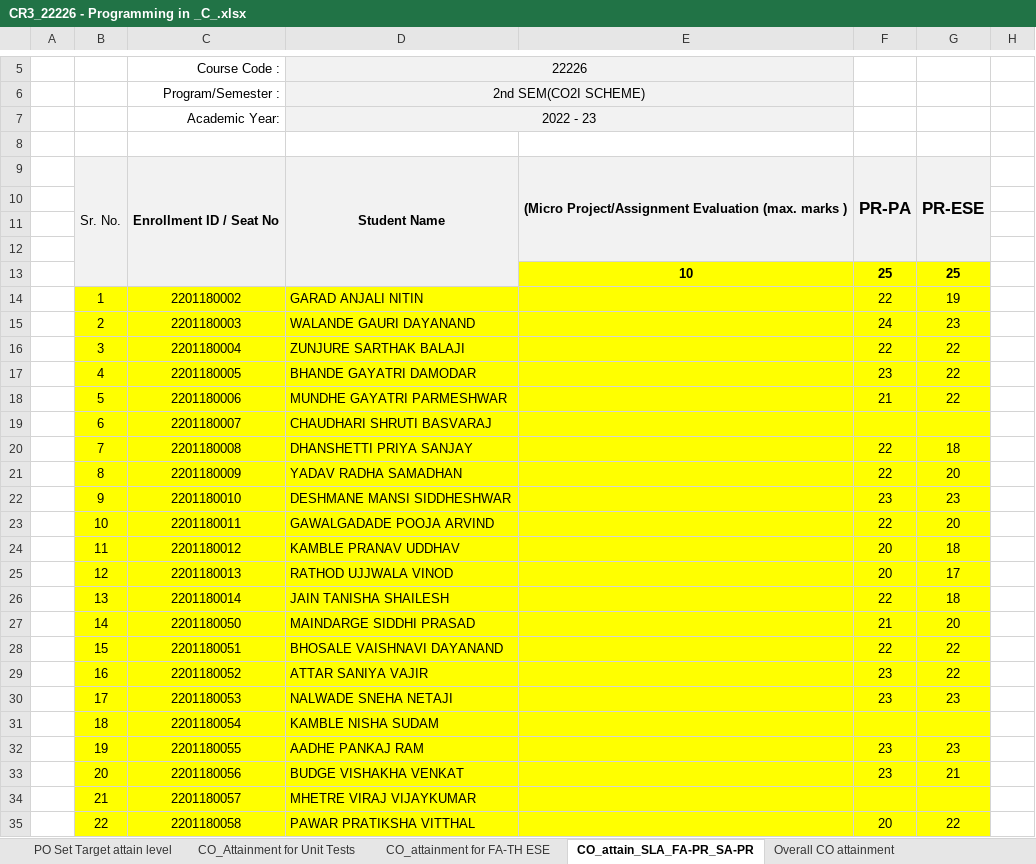
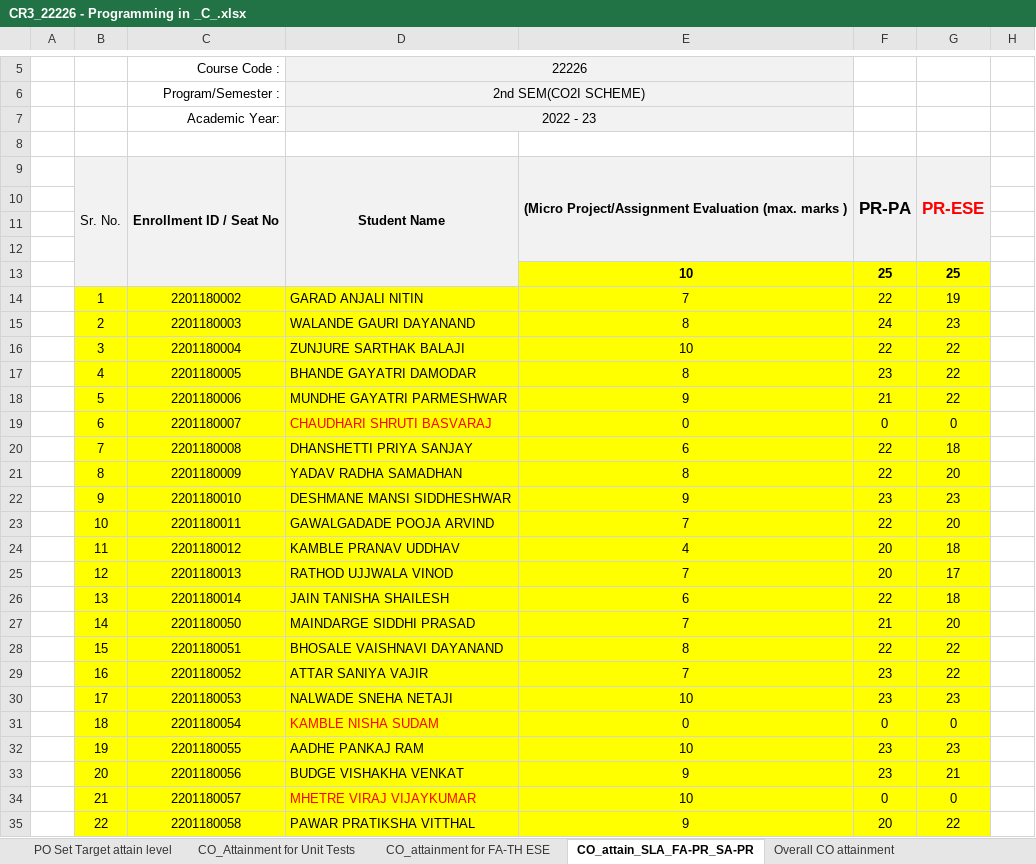
Before and after one commit to adambure21/gpd_nba, an Excel workbook: Attainment Calculation/22-23 PIC 22226 Barate Batch/CR3_22226 PIC Barate Batch Filled Sheet/CR3_22226 - Programming in _C_.xlsx, sheet CO_attain_SLA_FA-PR_SA-PR, drawn as a sheet; only a part is shown, gaps mark what is left out; values as stored, in another font and other column widths than the file's, no borders; charts and pictures not drawn; the diff covers the shown part only; the diff names each change by its address in the sheet, - before the commit and + after, or states it on an @@ line.

Commit message:
Finalised PIC Summer 2023 Sheet

```diff
--- a/Attainment Calculation/22-23 PIC 22226 Barate Batch/CR3_22226 PIC Barate Batch Filled Sheet/CR3_22226 - Programming in _C_.xlsx (sheet CO_attain_SLA_FA-PR_SA-PR)
+++ b/Attainment Calculation/22-23 PIC 22226 Barate Batch/CR3_22226 PIC Barate Batch Filled Sheet/CR3_22226 - Programming in _C_.xlsx (sheet CO_attain_SLA_FA-PR_SA-PR)
-G9 text colour: black
+G9 text colour: #FF0000
-E14: (empty)
+E14: 7
-E15: (empty)
+E15: 8
-E16: (empty)
+E16: 10
-E17: (empty)
+E17: 8
-E18: (empty)
+E18: 9
-D19 text colour: black
+D19 text colour: #FF0000
-E19: (empty)
+E19: 0
-F19: (empty)
+F19: 0
-G19: (empty)
+G19: 0
-E20: (empty)
+E20: 6
-E21: (empty)
+E21: 8
-E22: (empty)
+E22: 9
-E23: (empty)
+E23: 7
-E24: (empty)
+E24: 4
-E25: (empty)
+E25: 7
-E26: (empty)
+E26: 6
-E27: (empty)
+E27: 7
-E28: (empty)
+E28: 8
-E29: (empty)
+E29: 7
-E30: (empty)
+E30: 10
-D31 text colour: black
+D31 text colour: #FF0000
-E31: (empty)
+E31: 0
-F31: (empty)
+F31: 0
-G31: (empty)
+G31: 0
-E32: (empty)
+E32: 10
-E33: (empty)
+E33: 9
-D34 text colour: black
+D34 text colour: #FF0000
-E34: (empty)
+E34: 10
-F34: (empty)
+F34: 0
-G34: (empty)
+G34: 0
-E35: (empty)
+E35: 9
```
Also changed, not shown: 1 added row, 1 removed row, 50 edited cells and cell formats elsewhere in this sheet, sheet CO_PO Mapping Attainment_PO7, sheet Overall CO attainment, sheet CO_attainment for FA-TH ESE, hidden cells, 1 other file.
